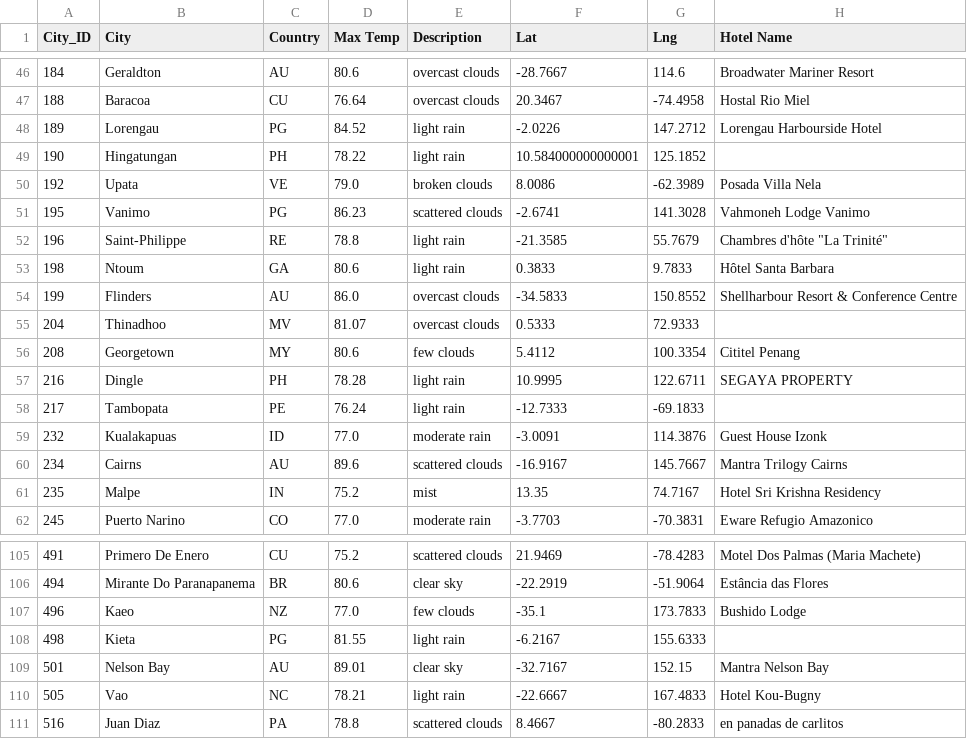
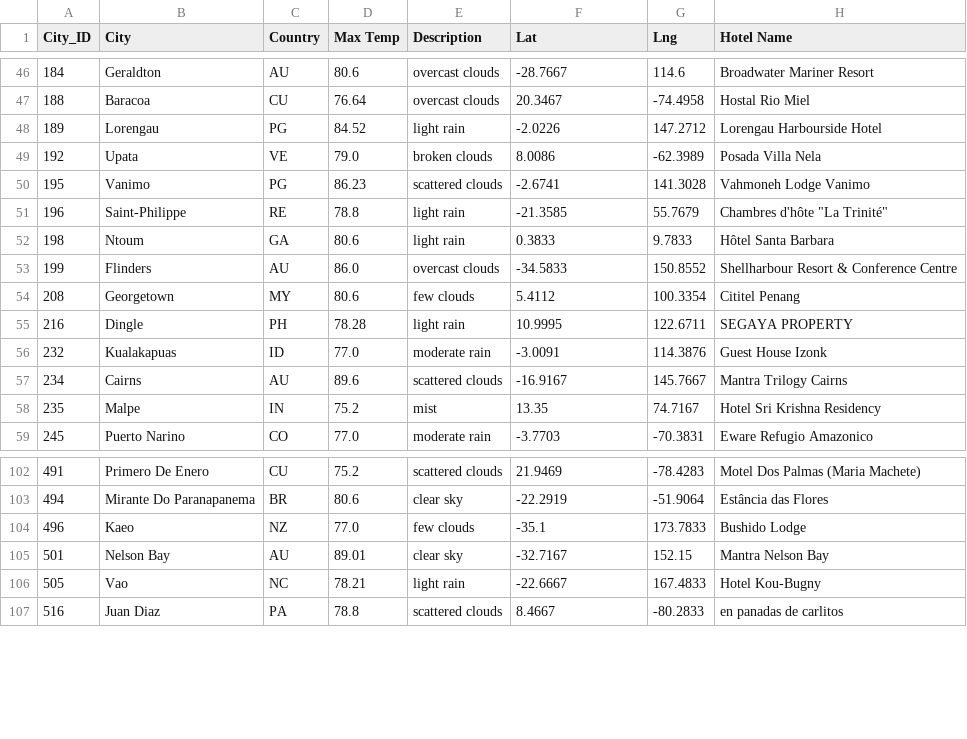
Before and after one commit to ErmaSwartz/World_Weather_Analysis, a CSV file: Vacation Search/clean_hotel_df.csv, drawn as a sheet; only a part is shown, gaps mark what is left out.

```diff
--- a/Vacation Search/clean_hotel_df.csv
+++ b/Vacation Search/clean_hotel_df.csv
@@ -48,3 +48,2 @@ City_ID,City,Country,Max Temp,Description,Lat,Lng,Hotel Name
 189,Lorengau,PG,84.52,light rain,-2.0226,147.2712,Lorengau Harbourside Hotel
-190,Hingatungan,PH,78.22,light rain,10.584000000000001,125.1852,
 192,Upata,VE,79.0,broken clouds,8.0086,-62.3989,Posada Villa Nela
@@ -54,6 +53,4 @@ City_ID,City,Country,Max Temp,Description,Lat,Lng,Hotel Name
 199,Flinders,AU,86.0,overcast clouds,-34.5833,150.8552,Shellharbour Resort & Conference Centre
-204,Thinadhoo,MV,81.07,overcast clouds,0.5333,72.9333,
 208,Georgetown,MY,80.6,few clouds,5.4112,100.3354,Cititel Penang
 216,Dingle,PH,78.28,light rain,10.9995,122.6711,SEGAYA PROPERTY
-217,Tambopata,PE,76.24,light rain,-12.7333,-69.1833,
 232,Kualakapuas,ID,77.0,moderate rain,-3.0091,114.3876,Guest House Izonk
@@ -107,3 +104,2 @@ City_ID,City,Country,Max Temp,Description,Lat,Lng,Hotel Name
 496,Kaeo,NZ,77.0,few clouds,-35.1,173.7833,Bushido Lodge
-498,Kieta,PG,81.55,light rain,-6.2167,155.6333,
 501,Nelson Bay,AU,89.01,clear sky,-32.7167,152.15,Mantra Nelson Bay
```
Also changed, not shown: 1 other file.
